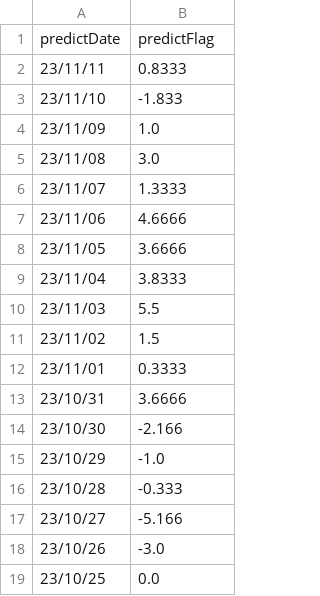
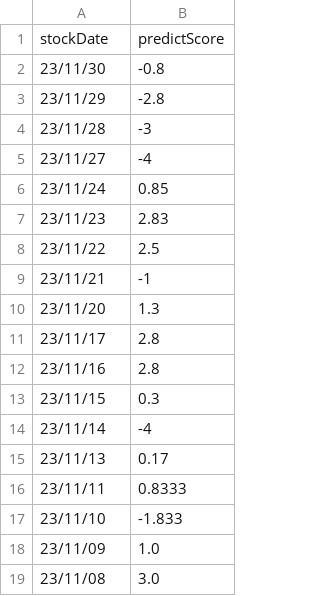
Before and after one commit to sudo-ktl/individual-stocks, a CSV file: data/predictscore20231111.csv, drawn as a sheet; only a part is shown; the shorter side is filled out with more unchanged rows; removed rows and columns are numbered as before the commit, all else as after; the diff names each change by its address in the sheet, - before the commit and + after, or states it on an @@ line.

```diff
--- a/data/predictscore20231111.csv
+++ b/data/predictscore20231111.csv
-row 1: predictDate | predictFlag
+row 1: stockDate | predictScore
+row 2: 23/11/30 | -0.8
+row 3: 23/11/29 | -2.8
+row 4: 23/11/28 | -3
+row 5: 23/11/27 | -4
+row 6: 23/11/24 | 0.85
+row 7: 23/11/23 | 2.83
+row 8: 23/11/22 | 2.5
+row 9: 23/11/21 | -1
+row 10: 23/11/20 | 1.3
+row 11: 23/11/17 | 2.8
+row 12: 23/11/16 | 2.8
+row 13: 23/11/15 | 0.3
+row 14: 23/11/14 | -4
+row 15: 23/11/13 | 0.17
```
Also changed, not shown: data/fastRetailing_stock.csv, data/nikkei225_stock.csv, 43 other files.
